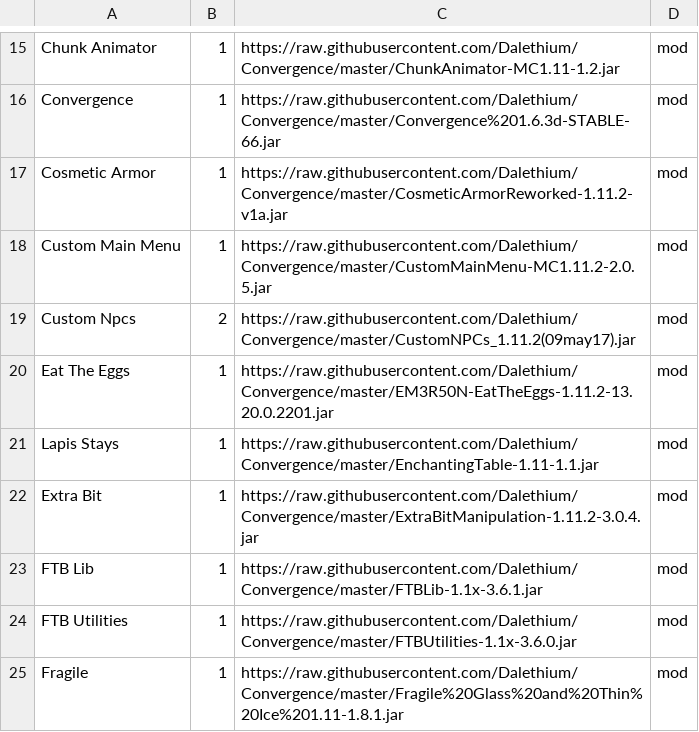
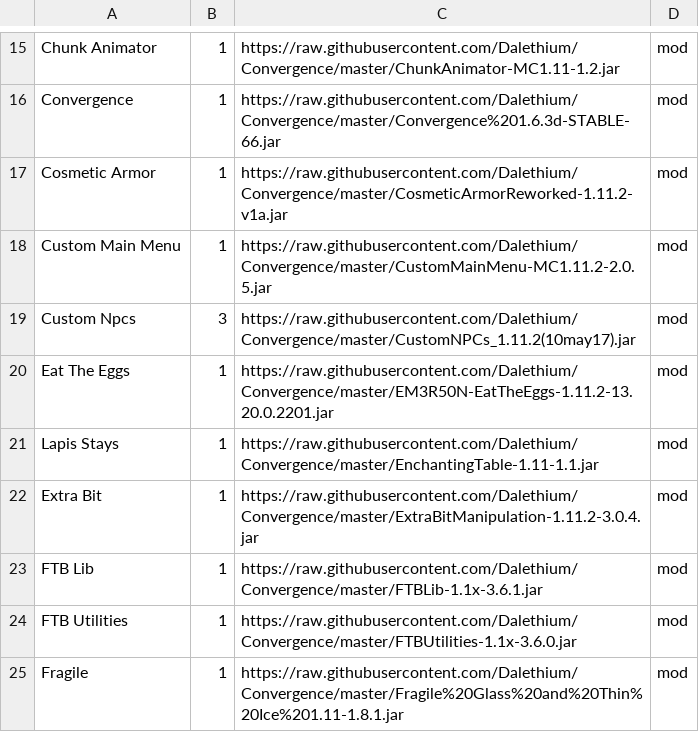
Before and after one commit to Dalethium/Convergence, a CSV file: convergence.csv, drawn as a sheet; only a part is shown, gaps mark what is left out.

Commit message:
Update convergence.csv

```diff
--- a/convergence.csv
+++ b/convergence.csv
@@ -18,3 +18,3 @@ Cosmetic Armor,1,https://raw.githubusercontent.com/Dalethium/Convergence/master/
 Custom Main Menu,1,https://raw.githubusercontent.com/Dalethium/Convergence/master/CustomMainMenu-MC1.11.2-2.0.5.jar,mod
-Custom Npcs,2,https://raw.githubusercontent.com/Dalethium/Convergence/master/CustomNPCs_1.11.2(09may17).jar,mod
+Custom Npcs,3,https://raw.githubusercontent.com/Dalethium/Convergence/master/CustomNPCs_1.11.2(10may17).jar,mod
 Eat The Eggs,1,https://raw.githubusercontent.com/Dalethium/Convergence/master/EM3R50N-EatTheEggs-1.11.2-13.20.0.2201.jar,mod
```
